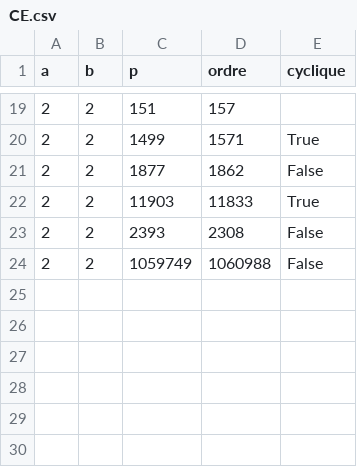
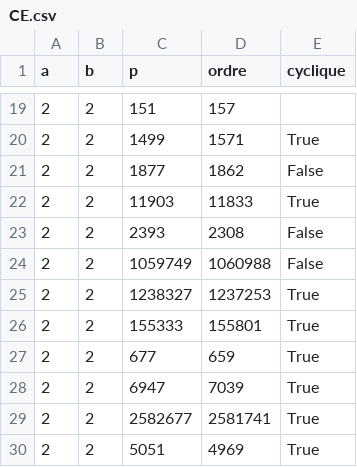
Before and after one commit to rd-cpu/tipe, a CSV file: crack/CE.csv, drawn as a sheet; only a part is shown, gaps mark what is left out; the diff names each change by its address in the sheet, - before the commit and + after, or states it on an @@ line.

```diff
--- a/crack/CE.csv
+++ b/crack/CE.csv
+row 25: 2 | 2 | 1238327 | 1237253 | True
+row 26: 2 | 2 | 155333 | 155801 | True
+row 27: 2 | 2 | 677 | 659 | True
+row 28: 2 | 2 | 6947 | 7039 | True
+row 29: 2 | 2 | 2582677 | 2581741 | True
+row 30: 2 | 2 | 5051 | 4969 | True
```
Also changed, not shown: crack/perf_csv/perf_crack_force_brute.csv, crack/perf_csv/perf_crack_rho_de_pollard.csv, 7 other files.
